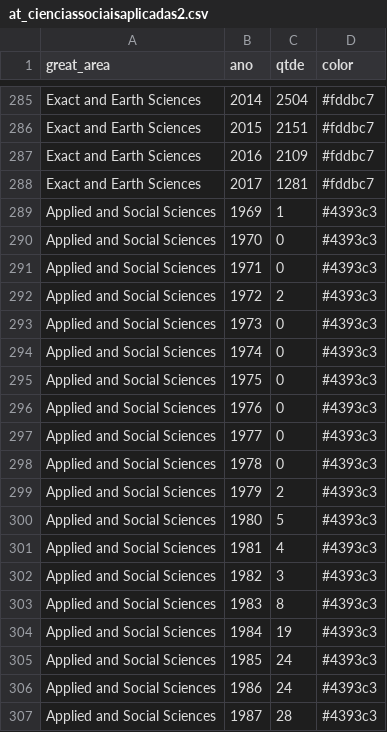
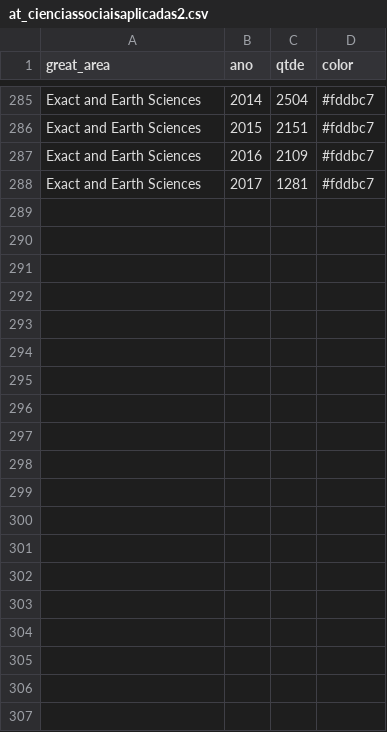
Before and after one commit to geraldopessoajr/geraldopessoajr.github.io, a CSV file: files/at_cienciassociaisaplicadas2.csv, drawn as a sheet; only a part is shown, gaps mark what is left out; the diff covers the shown part only; the diff names each change by its address in the sheet, - before the commit and + after, or states it on an @@ line.

Commit message:
Update at_cienciassociaisaplicadas2.csv

```diff
--- a/files/at_cienciassociaisaplicadas2.csv
+++ b/files/at_cienciassociaisaplicadas2.csv
-row 289: Applied and Social Sciences | 1969 | 1 | #4393c3
-row 290: Applied and Social Sciences | 1970 | 0 | #4393c3
-row 291: Applied and Social Sciences | 1971 | 0 | #4393c3
-row 292: Applied and Social Sciences | 1972 | 2 | #4393c3
-row 293: Applied and Social Sciences | 1973 | 0 | #4393c3
-row 294: Applied and Social Sciences | 1974 | 0 | #4393c3
-row 295: Applied and Social Sciences | 1975 | 0 | #4393c3
-row 296: Applied and Social Sciences | 1976 | 0 | #4393c3
-row 297: Applied and Social Sciences | 1977 | 0 | #4393c3
-row 298: Applied and Social Sciences | 1978 | 0 | #4393c3
-row 299: Applied and Social Sciences | 1979 | 2 | #4393c3
-row 300: Applied and Social Sciences | 1980 | 5 | #4393c3
-row 301: Applied and Social Sciences | 1981 | 4 | #4393c3
-row 302: Applied and Social Sciences | 1982 | 3 | #4393c3
-row 303: Applied and Social Sciences | 1983 | 8 | #4393c3
-row 304: Applied and Social Sciences | 1984 | 19 | #4393c3
-row 305: Applied and Social Sciences | 1985 | 24 | #4393c3
-row 306: Applied and Social Sciences | 1986 | 24 | #4393c3
-row 307: Applied and Social Sciences | 1987 | 28 | #4393c3
```
Also changed, not shown: 30 removed rows elsewhere in this file.
